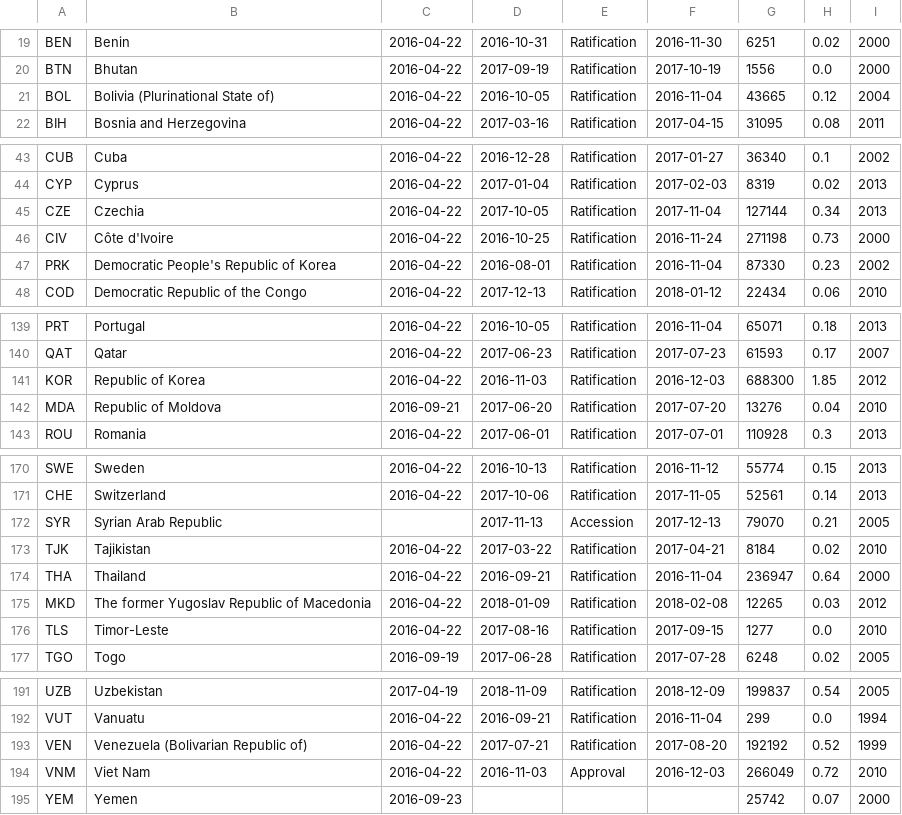
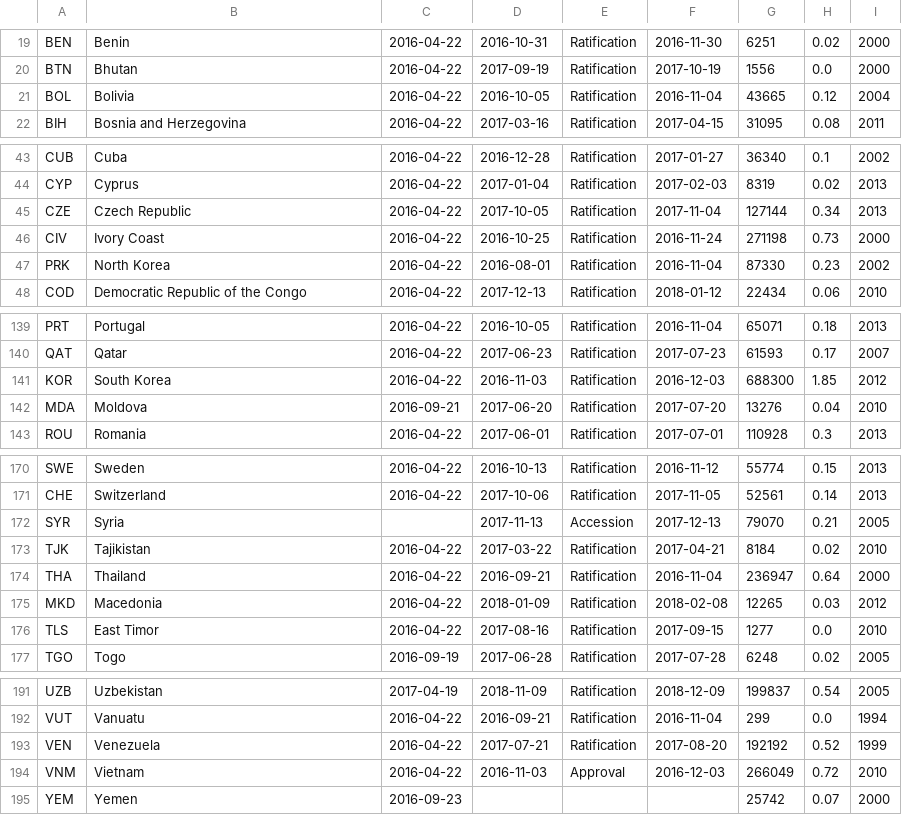
Before and after one commit to rutgerstorm/Programmeerproject, a CSV file: paris-agreement-entry-into-force.csv, drawn as a sheet; only a part is shown, gaps mark what is left out; the diff covers the shown part only.

```diff
--- a/paris-agreement-entry-into-force.csv
+++ b/paris-agreement-entry-into-force.csv
@@ -20,3 +20,3 @@ BEN,Benin,2016-04-22,2016-10-31,Ratification,2016-11-30,6251,0.02,2000
 BTN,Bhutan,2016-04-22,2017-09-19,Ratification,2017-10-19,1556,0.0,2000
-BOL,Bolivia (Plurinational State of),2016-04-22,2016-10-05,Ratification,2016-11-04,43665,0.12,2004
+BOL,Bolivia,2016-04-22,2016-10-05,Ratification,2016-11-04,43665,0.12,2004
 BIH,Bosnia and Herzegovina,2016-04-22,2017-03-16,Ratification,2017-04-15,31095,0.08,2011
@@ -44,5 +44,5 @@ CUB,Cuba,2016-04-22,2016-12-28,Ratification,2017-01-27,36340,0.1,2002
 CYP,Cyprus,2016-04-22,2017-01-04,Ratification,2017-02-03,8319,0.02,2013
-CZE,Czechia,2016-04-22,2017-10-05,Ratification,2017-11-04,127144,0.34,2013
-CIV,Côte d'Ivoire,2016-04-22,2016-10-25,Ratification,2016-11-24,271198,0.73,2000
-PRK,Democratic People's Republic of Korea,2016-04-22,2016-08-01,Ratification,2016-11-04,87330,0.23,2002
+CZE,Czech Republic,2016-04-22,2017-10-05,Ratification,2017-11-04,127144,0.34,2013
+CIV,Ivory Coast,2016-04-22,2016-10-25,Ratification,2016-11-24,271198,0.73,2000
+PRK,North Korea,2016-04-22,2016-08-01,Ratification,2016-11-04,87330,0.23,2002
 COD,Democratic Republic of the Congo,2016-04-22,2017-12-13,Ratification,2018-01-12,22434,0.06,2010
@@ -140,4 +140,4 @@ PRT,Portugal,2016-04-22,2016-10-05,Ratification,2016-11-04,65071,0.18,2013
 QAT,Qatar,2016-04-22,2017-06-23,Ratification,2017-07-23,61593,0.17,2007
-KOR,Republic of Korea,2016-04-22,2016-11-03,Ratification,2016-12-03,688300,1.85,2012
-MDA,Republic of Moldova,2016-09-21,2017-06-20,Ratification,2017-07-20,13276,0.04,2010
+KOR,South Korea,2016-04-22,2016-11-03,Ratification,2016-12-03,688300,1.85,2012
+MDA,Moldova,2016-09-21,2017-06-20,Ratification,2017-07-20,13276,0.04,2010
 ROU,Romania,2016-04-22,2017-06-01,Ratification,2017-07-01,110928,0.3,2013
@@ -171,7 +171,7 @@ SWE,Sweden,2016-04-22,2016-10-13,Ratification,2016-11-12,55774,0.15,2013
 CHE,Switzerland,2016-04-22,2017-10-06,Ratification,2017-11-05,52561,0.14,2013
-SYR,Syrian Arab Republic,,2017-11-13,Accession,2017-12-13,79070,0.21,2005
+SYR,Syria,,2017-11-13,Accession,2017-12-13,79070,0.21,2005
 TJK,Tajikistan,2016-04-22,2017-03-22,Ratification,2017-04-21,8184,0.02,2010
 THA,Thailand,2016-04-22,2016-09-21,Ratification,2016-11-04,236947,0.64,2000
-MKD,The former Yugoslav Republic of Macedonia,2016-04-22,2018-01-09,Ratification,2018-02-08,12265,0.03,2012
-TLS,Timor-Leste,2016-04-22,2017-08-16,Ratification,2017-09-15,1277,0.0,2010
+MKD,Macedonia,2016-04-22,2018-01-09,Ratification,2018-02-08,12265,0.03,2012
+TLS,East Timor,2016-04-22,2017-08-16,Ratification,2017-09-15,1277,0.0,2010
 TGO,Togo,2016-09-19,2017-06-28,Ratification,2017-07-28,6248,0.02,2005
@@ -192,4 +192,4 @@ UZB,Uzbekistan,2017-04-19,2018-11-09,Ratification,2018-12-09,199837,0.54,2005
 VUT,Vanuatu,2016-04-22,2016-09-21,Ratification,2016-11-04,299,0.0,1994
-VEN,Venezuela (Bolivarian Republic of),2016-04-22,2017-07-21,Ratification,2017-08-20,192192,0.52,1999
-VNM,Viet Nam,2016-04-22,2016-11-03,Approval,2016-12-03,266049,0.72,2010
+VEN,Venezuela,2016-04-22,2017-07-21,Ratification,2017-08-20,192192,0.52,1999
+VNM,Vietnam,2016-04-22,2016-11-03,Approval,2016-12-03,266049,0.72,2010
 YEM,Yemen,2016-09-23,,,,25742,0.07,2000
```
Also changed, not shown: 4 edited cells elsewhere in this file, nation.1751_2014-1.csv, 3 other files.
